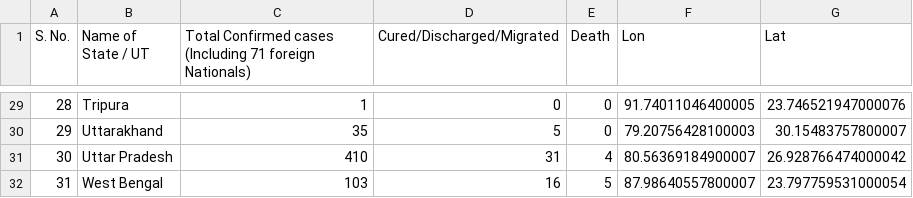
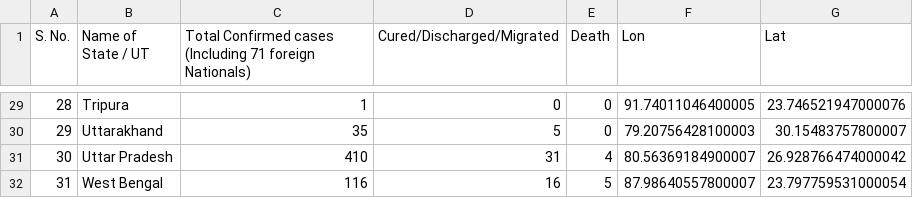
Before and after one commit to armsp/covid19.in, a CSV file: datasets/statewise_distribution/2020-04-10.csv, drawn as a sheet; only a part is shown, gaps mark what is left out; the diff covers the shown part only.

```diff
--- a/datasets/statewise_distribution/2020-04-10.csv
+++ b/datasets/statewise_distribution/2020-04-10.csv
@@ -31,2 +31,2 @@ S. No.,Name of State / UT,Total Confirmed cases (Including 71 foreign Nationals)
 30,Uttar Pradesh,410,31,4,80.56369184900007,26.928766474000042
-31,West Bengal,103,16,5,87.98640557800007,23.797759531000054
+31,West Bengal,116,16,5,87.98640557800007,23.797759531000054
```
Also changed, not shown: 17 edited cells elsewhere in this file, 3 other files.
